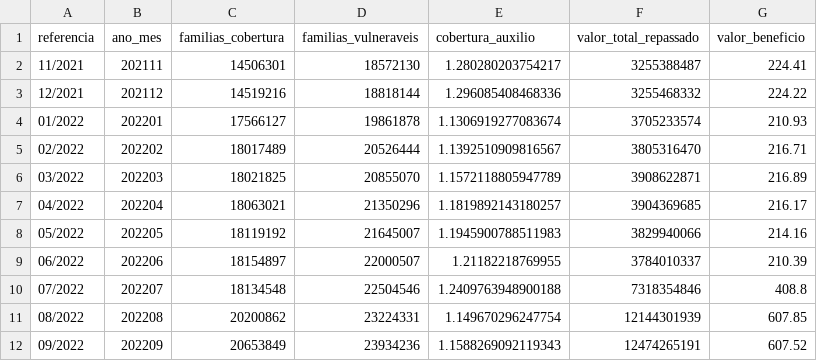
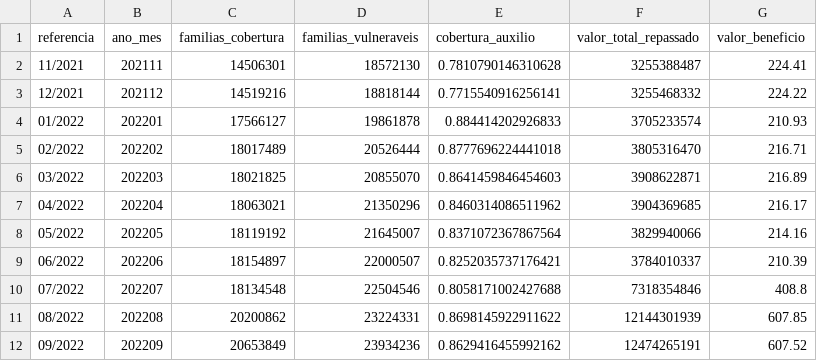
Before and after one commit to msfidelis/indices-economicos, a CSV file: data/sociais/auxilio_brasil_consolido.csv, drawn as a sheet.

```diff
--- a/data/sociais/auxilio_brasil_consolido.csv
+++ b/data/sociais/auxilio_brasil_consolido.csv
@@ -1,12 +1,12 @@
 referencia,ano_mes,familias_cobertura,familias_vulneraveis,cobertura_auxilio,valor_total_repassado,valor_beneficio
-11/2021,202111,14506301,18572130,1.280280203754217,3255388487,224.41
-12/2021,202112,14519216,18818144,1.296085408468336,3255468332,224.22
-01/2022,202201,17566127,19861878,1.1306919277083674,3705233574,210.93
-02/2022,202202,18017489,20526444,1.1392510909816567,3805316470,216.71
-03/2022,202203,18021825,20855070,1.1572118805947789,3908622871,216.89
-04/2022,202204,18063021,21350296,1.1819892143180257,3904369685,216.17
-05/2022,202205,18119192,21645007,1.1945900788511983,3829940066,214.16
-06/2022,202206,18154897,22000507,1.21182218769955,3784010337,210.39
-07/2022,202207,18134548,22504546,1.2409763948900188,7318354846,408.8
-08/2022,202208,20200862,23224331,1.149670296247754,12144301939,607.85
-09/2022,202209,20653849,23934236,1.1588269092119343,12474265191,607.52
+11/2021,202111,14506301,18572130,0.7810790146310628,3255388487,224.41
+12/2021,202112,14519216,18818144,0.7715540916256141,3255468332,224.22
+01/2022,202201,17566127,19861878,0.884414202926833,3705233574,210.93
+02/2022,202202,18017489,20526444,0.8777696224441018,3805316470,216.71
+03/2022,202203,18021825,20855070,0.8641459846454603,3908622871,216.89
+04/2022,202204,18063021,21350296,0.8460314086511962,3904369685,216.17
+05/2022,202205,18119192,21645007,0.8371072367867564,3829940066,214.16
+06/2022,202206,18154897,22000507,0.8252035737176421,3784010337,210.39
+07/2022,202207,18134548,22504546,0.8058171002427688,7318354846,408.8
+08/2022,202208,20200862,23224331,0.8698145922911622,12144301939,607.85
+09/2022,202209,20653849,23934236,0.8629416455992162,12474265191,607.52
```
Also changed, not shown: 7 other files.
